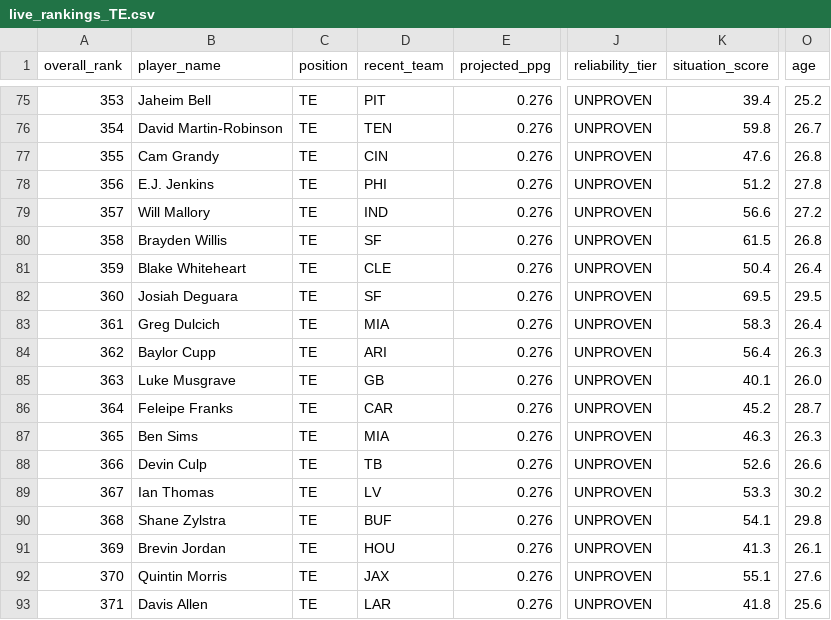
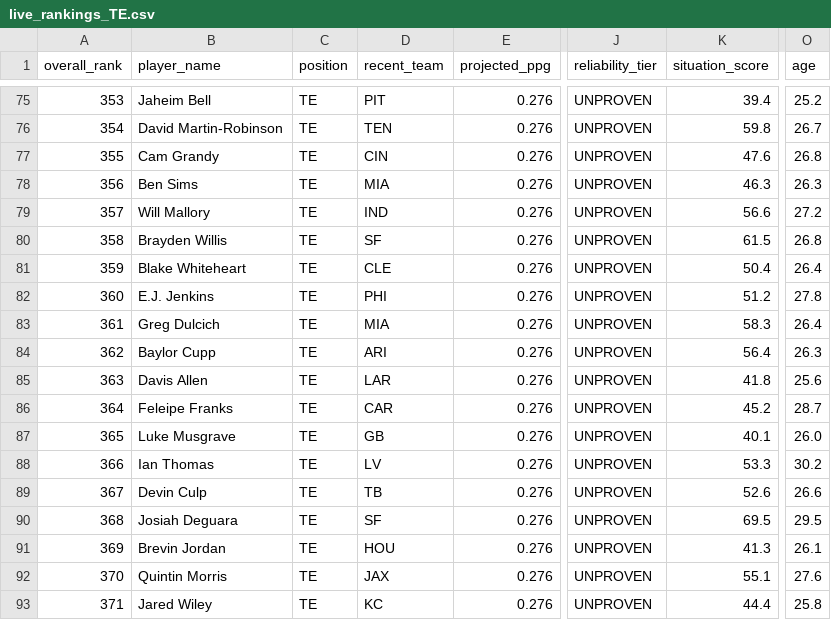
Before and after one commit to colorb41/gavfather-site, a CSV file: public/rankings/live_rankings_TE.csv, drawn as a sheet; only a part is shown, gaps mark what is left out; the diff covers the shown part only; the diff names each change by its address in the sheet, - before the commit and + after, or states it on an @@ line.

```diff
--- a/public/rankings/live_rankings_TE.csv
+++ b/public/rankings/live_rankings_TE.csv
-B78 (player_name): E.J. Jenkins
+B78 (player_name): Ben Sims
-D78 (recent_team): PHI
+D78 (recent_team): MIA
-K78 (situation_score): 51.2
+K78 (situation_score): 46.3
-O78 (age): 27.8
+O78 (age): 26.3
-B82 (player_name): Josiah Deguara
+B82 (player_name): E.J. Jenkins
-D82 (recent_team): SF
+D82 (recent_team): PHI
-K82 (situation_score): 69.5
+K82 (situation_score): 51.2
-O82 (age): 29.5
+O82 (age): 27.8
-B85 (player_name): Luke Musgrave
+B85 (player_name): Davis Allen
-D85 (recent_team): GB
+D85 (recent_team): LAR
-K85 (situation_score): 40.1
+K85 (situation_score): 41.8
-O85 (age): 26.0
+O85 (age): 25.6
-B87 (player_name): Ben Sims
+B87 (player_name): Luke Musgrave
-D87 (recent_team): MIA
+D87 (recent_team): GB
-K87 (situation_score): 46.3
+K87 (situation_score): 40.1
-O87 (age): 26.3
+O87 (age): 26.0
-B88 (player_name): Devin Culp
+B88 (player_name): Ian Thomas
-D88 (recent_team): TB
+D88 (recent_team): LV
-K88 (situation_score): 52.6
+K88 (situation_score): 53.3
-O88 (age): 26.6
+O88 (age): 30.2
-B89 (player_name): Ian Thomas
+B89 (player_name): Devin Culp
-D89 (recent_team): LV
+D89 (recent_team): TB
-K89 (situation_score): 53.3
+K89 (situation_score): 52.6
-O89 (age): 30.2
+O89 (age): 26.6
-B90 (player_name): Shane Zylstra
+B90 (player_name): Josiah Deguara
-D90 (recent_team): BUF
+D90 (recent_team): SF
-K90 (situation_score): 54.1
+K90 (situation_score): 69.5
-O90 (age): 29.8
+O90 (age): 29.5
-B93 (player_name): Davis Allen
+B93 (player_name): Jared Wiley
-D93 (recent_team): LAR
+D93 (recent_team): KC
-K93 (situation_score): 41.8
+K93 (situation_score): 44.4
-O93 (age): 25.6
+O93 (age): 25.8
```
Also changed, not shown: 29 edited cells elsewhere in this file, public/rankings/core_rankings.csv, public/rankings/live_rankings.csv, 7 other files.
